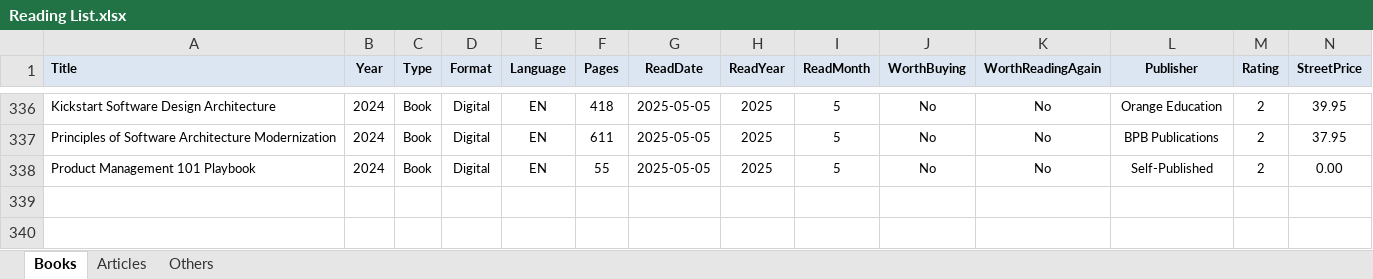
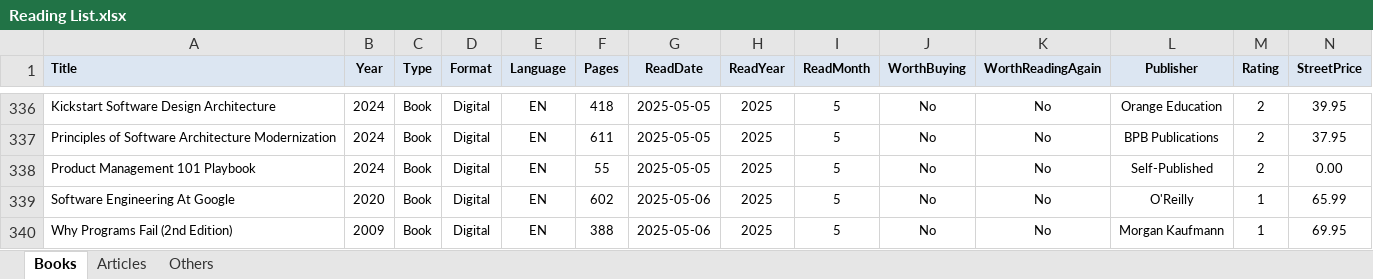
Before and after one commit to numbworks/nwreadinglist, an Excel workbook: data/Reading List.xlsx, sheet Books, drawn as a sheet; only a part is shown, gaps mark what is left out; values as stored, in another font and other column widths than the file's, no borders; rows hold the shown columns only; the diff names each change by its address in the sheet, - before the commit and + after, or states it on an @@ line.

Commit message:
#43 Reading List: updated to 2025-05-06.

```diff
--- a/data/Reading List.xlsx (sheet Books)
+++ b/data/Reading List.xlsx (sheet Books)
+row 339: Software Engineering At Google | 2020 | Book | Digital | EN | 602 | 2025-05-06 | 2025 | 5 | No | No | O'Reilly | 1 | 65.99
+row 340: Why Programs Fail (2nd Edition) | 2009 | Book | Digital | EN | 388 | 2025-05-06 | 2025 | 5 | No | No | Morgan Kaufmann | 1 | 69.95
```
Also changed, not shown: 1 other file.
